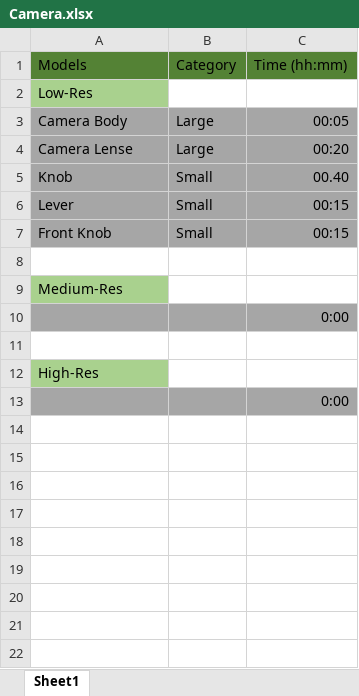
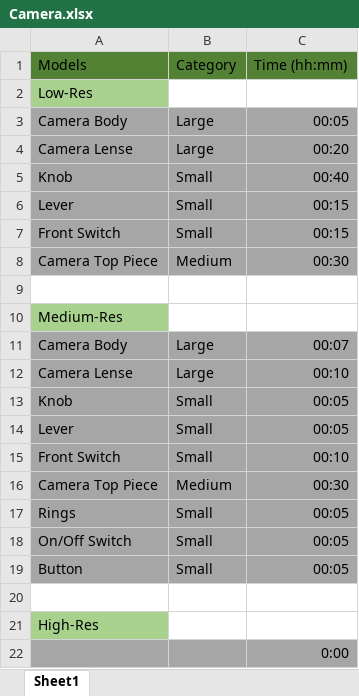
Before and after one commit to Jaedon-UVU/3D_Design_2020, an Excel workbook: Camera/New_Project/Camera.xlsx, sheet Sheet1, drawn as a sheet; values as stored, in another font and other column widths than the file's, no borders; removed rows and columns are numbered as before the commit, all else as after; the diff names each change by its address in the sheet, - before the commit and + after, or states it on an @@ line.

Commit message:
Finished Camera

```diff
--- a/Camera/New_Project/Camera.xlsx (sheet Sheet1)
+++ b/Camera/New_Project/Camera.xlsx (sheet Sheet1)
-C5: 00.40
+C5: 00:40
-A7: Front Knob
+A7: Front Switch
+row 8: Camera Top Piece | Medium | 00:30
-row 10:  |  | 0:00
+row 11: Camera Body | Large | 00:07
+row 12: Camera Lense | Large | 00:10
+row 13: Knob | Small | 00:05
+row 14: Lever | Small | 00:05
+row 15: Front Switch | Small | 00:10
+row 16: Camera Top Piece | Medium | 00:30
+row 17: Rings | Small | 00:05
+row 18: On/Off Switch | Small | 00:05
+row 19: Button | Small | 00:05
```
Also changed, not shown: 4 other files.
